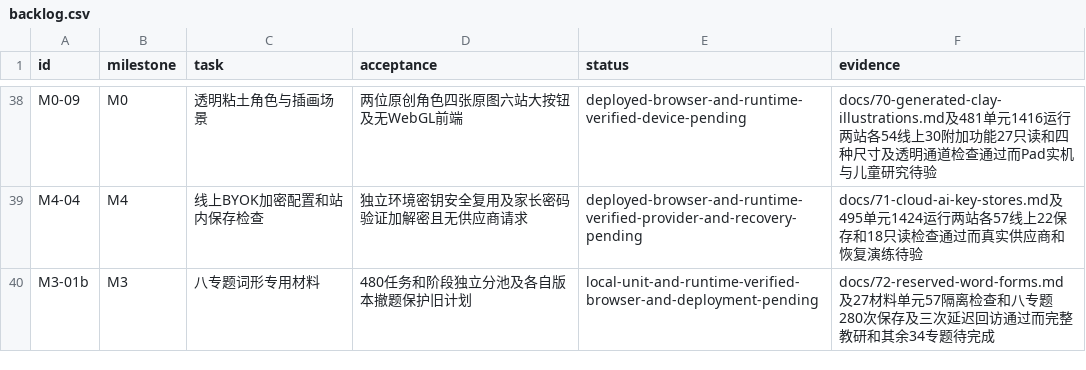
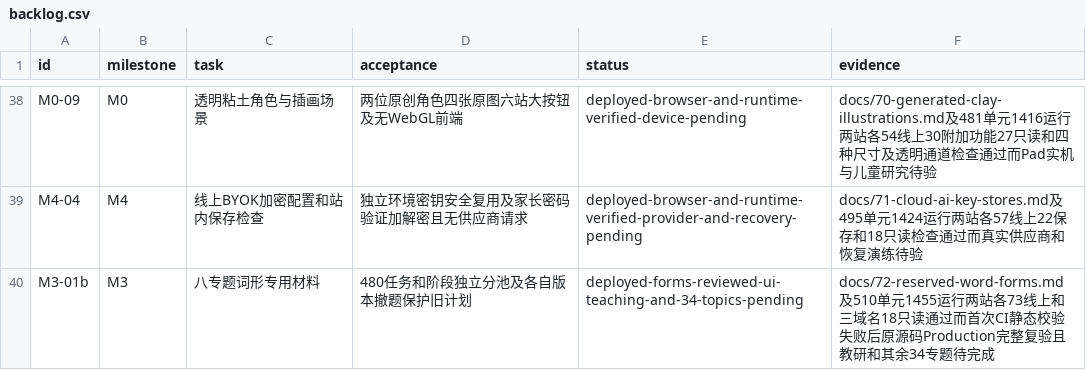
Before and after one commit to windssea/enStudy, a CSV file: docs/development/backlog.csv, drawn as a sheet; only a part is shown, gaps mark what is left out.

Commit message:
docs: record verified v0.49 publication and production recheck [skip ci]

```diff
--- a/docs/development/backlog.csv
+++ b/docs/development/backlog.csv
@@ -39,2 +39,2 @@ M0-09,M0,透明粘土角色与插画场景,两位原创角色四张原图六站
 M4-04,M4,线上BYOK加密配置和站内保存检查,独立环境密钥安全复用及家长密码验证加解密且无供应商请求,deployed-browser-and-runtime-verified-provider-and-recovery-pending,docs/71-cloud-ai-key-stores.md及495单元1424运行两站各57线上22保存和18只读检查通过而真实供应商和恢复演练待验
-M3-01b,M3,八专题词形专用材料,480任务和阶段独立分池及各自版本撤题保护旧计划,local-unit-and-runtime-verified-browser-and-deployment-pending,docs/72-reserved-word-forms.md及27材料单元57隔离检查和八专题280次保存及三次延迟回访通过而完整教研和其余34专题待完成
+M3-01b,M3,八专题词形专用材料,480任务和阶段独立分池及各自版本撤题保护旧计划,deployed-forms-reviewed-ui-teaching-and-34-topics-pending,docs/72-reserved-word-forms.md及510单元1455运行两站各73线上和三域名18只读通过而首次CI静态校验失败后原源码Production完整复验且教研和其余34专题待完成
```
Also changed, not shown: 4 other files.
